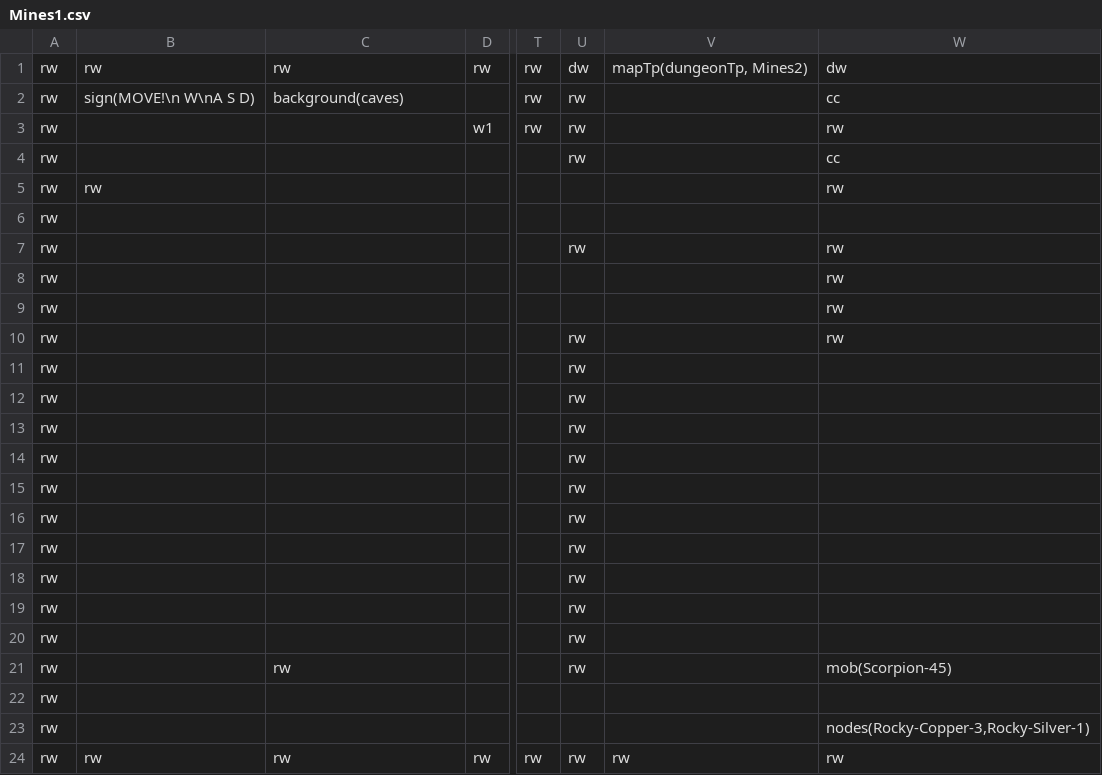
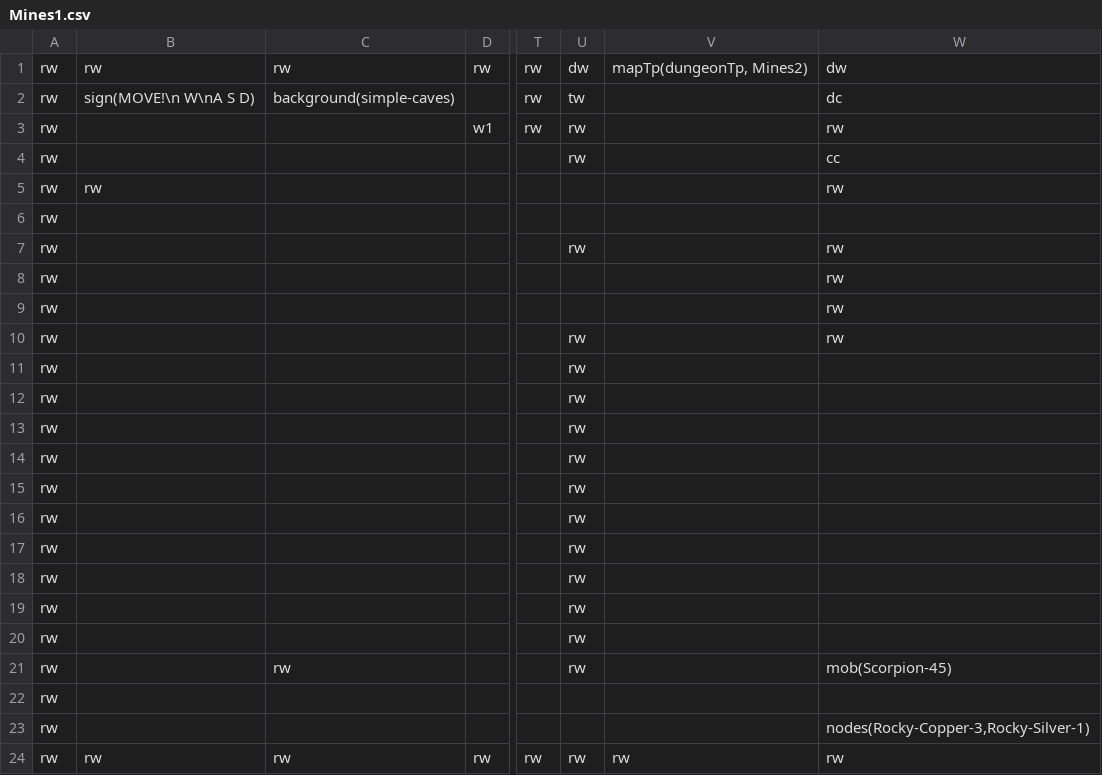
Before and after one commit to DarioFGonzalez/JS-Dungeon, a CSV file: client/public/maps/Mines1.csv, drawn as a sheet; only a part is shown, gaps mark what is left out; the diff names each change by its address in the sheet, - before the commit and + after, or states it on an @@ line.

```diff
--- a/client/public/maps/Mines1.csv
+++ b/client/public/maps/Mines1.csv
-C2: background(caves)
+C2: background(simple-caves)
-U2: rw
+U2: tw
-W2: cc
+W2: dc
```
Also changed, not shown: client/public/maps/Mines2.csv, client/public/maps/Mines3.csv, 3 other files.
